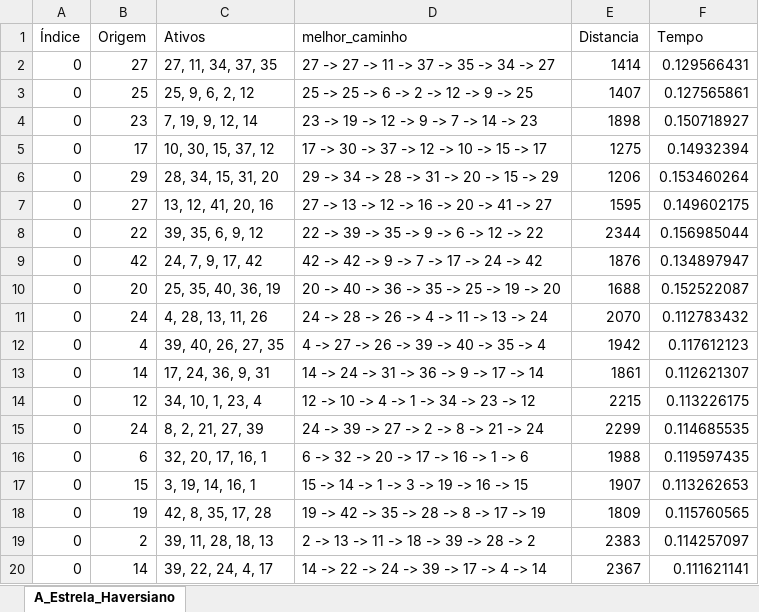
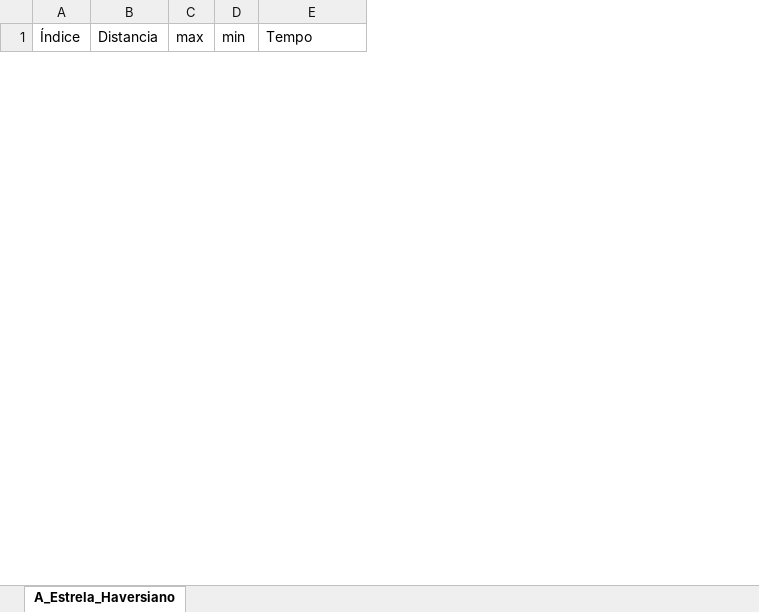
Before and after one commit to billygrahan/Ativos_Russas, an Excel workbook: Algoritmo_Rota_2/Ativos_Russas.xlsx, sheet A_Estrela_Haversiano, drawn as a sheet; only a part is shown; values as stored, in another font and other column widths than the file's, no borders; removed rows and columns are numbered as before the commit, all else as after; the diff covers the shown part only; the diff names each change by its address in the sheet, - before the commit and + after, or states it on an @@ line.

Commit message:
ajustes nos algoritmos Dfs Bfs e Bcu para retornarem a distancia

```diff
--- a/Algoritmo_Rota_2/Ativos_Russas.xlsx (sheet A_Estrela_Haversiano)
+++ b/Algoritmo_Rota_2/Ativos_Russas.xlsx (sheet A_Estrela_Haversiano)
-column B (Origem), empty
-column C (Ativos), empty
-column D (melhor_caminho), empty
+column C (max), empty
+column D (min), empty
-row 2: 0 | 27 | 27, 11, 34, 37, 35 | 27 -> 27 -> 11 -> 37 -> 35 -> 34 -> 27 | 1414 | 0.129566431
-row 3: 0 | 25 | 25, 9, 6, 2, 12 | 25 -> 25 -> 6 -> 2 -> 12 -> 9 -> 25 | 1407 | 0.127565861
-row 4: 0 | 23 | 7, 19, 9, 12, 14 | 23 -> 19 -> 12 -> 9 -> 7 -> 14 -> 23 | 1898 | 0.150718927
-row 5: 0 | 17 | 10, 30, 15, 37, 12 | 17 -> 30 -> 37 -> 12 -> 10 -> 15 -> 17 | 1275 | 0.14932394
-row 6: 0 | 29 | 28, 34, 15, 31, 20 | 29 -> 34 -> 28 -> 31 -> 20 -> 15 -> 29 | 1206 | 0.153460264
-row 7: 0 | 27 | 13, 12, 41, 20, 16 | 27 -> 13 -> 12 -> 16 -> 20 -> 41 -> 27 | 1595 | 0.149602175
-row 8: 0 | 22 | 39, 35, 6, 9, 12 | 22 -> 39 -> 35 -> 9 -> 6 -> 12 -> 22 | 2344 | 0.156985044
-row 9: 0 | 42 | 24, 7, 9, 17, 42 | 42 -> 42 -> 9 -> 7 -> 17 -> 24 -> 42 | 1876 | 0.134897947
-row 10: 0 | 20 | 25, 35, 40, 36, 19 | 20 -> 40 -> 36 -> 35 -> 25 -> 19 -> 20 | 1688 | 0.152522087
-row 11: 0 | 24 | 4, 28, 13, 11, 26 | 24 -> 28 -> 26 -> 4 -> 11 -> 13 -> 24 | 2070 | 0.112783432
-row 12: 0 | 4 | 39, 40, 26, 27, 35 | 4 -> 27 -> 26 -> 39 -> 40 -> 35 -> 4 | 1942 | 0.117612123
-row 13: 0 | 14 | 17, 24, 36, 9, 31 | 14 -> 24 -> 31 -> 36 -> 9 -> 17 -> 14 | 1861 | 0.112621307
-row 14: 0 | 12 | 34, 10, 1, 23, 4 | 12 -> 10 -> 4 -> 1 -> 34 -> 23 -> 12 | 2215 | 0.113226175
-row 15: 0 | 24 | 8, 2, 21, 27, 39 | 24 -> 39 -> 27 -> 2 -> 8 -> 21 -> 24 | 2299 | 0.114685535
-row 16: 0 | 6 | 32, 20, 17, 16, 1 | 6 -> 32 -> 20 -> 17 -> 16 -> 1 -> 6 | 1988 | 0.119597435
-row 17: 0 | 15 | 3, 19, 14, 16, 1 | 15 -> 14 -> 1 -> 3 -> 19 -> 16 -> 15 | 1907 | 0.113262653
-row 18: 0 | 19 | 42, 8, 35, 17, 28 | 19 -> 42 -> 35 -> 28 -> 8 -> 17 -> 19 | 1809 | 0.115760565
-row 19: 0 | 2 | 39, 11, 28, 18, 13 | 2 -> 13 -> 11 -> 18 -> 39 -> 28 -> 2 | 2383 | 0.114257097
-row 20: 0 | 14 | 39, 22, 24, 4, 17 | 14 -> 22 -> 24 -> 39 -> 17 -> 4 -> 14 | 2367 | 0.111621141
```
Also changed, not shown: 3 added rows and 281 removed rows elsewhere in this sheet, Algoritmos/Relatório.xlsx, 15 other files.
